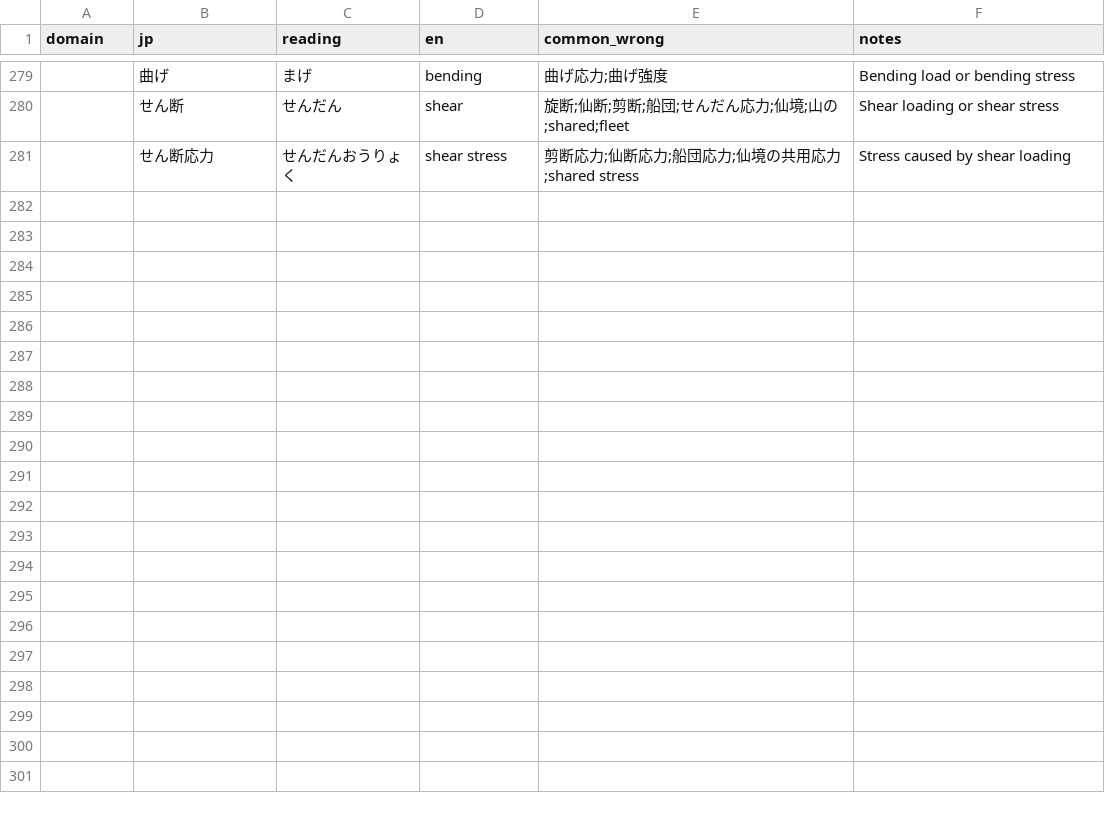
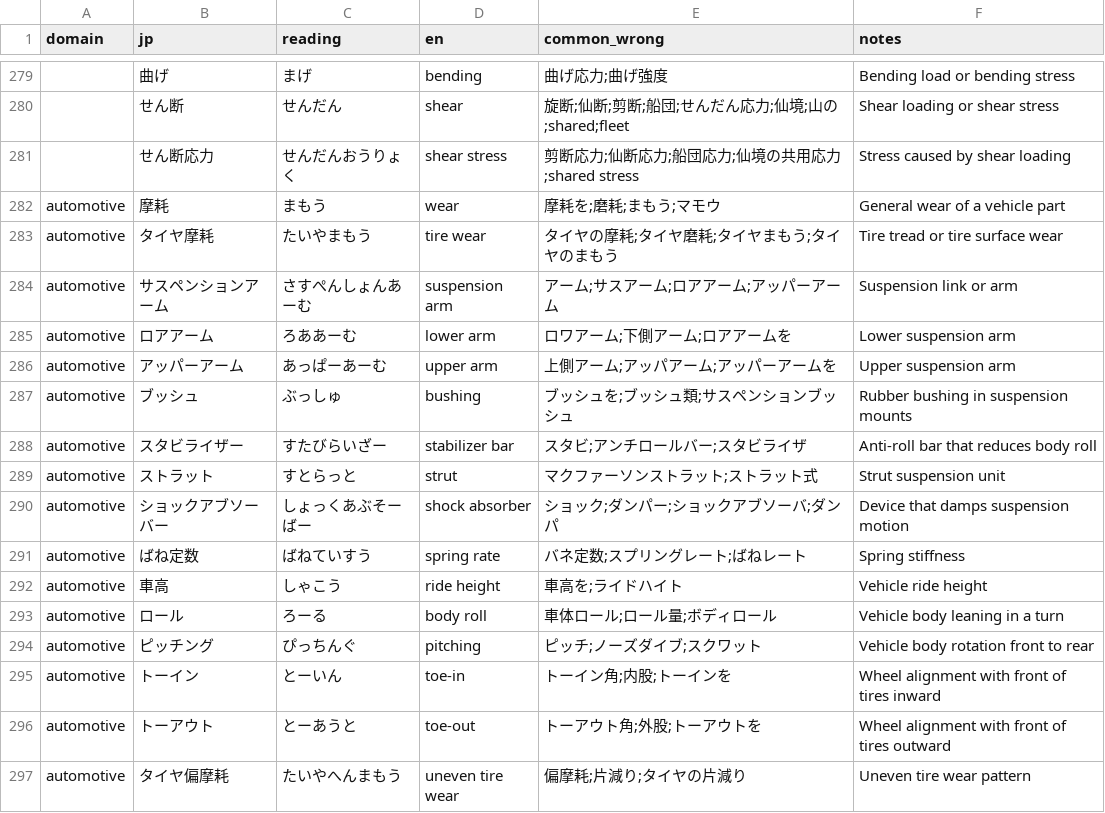
Before and after one commit to Mr-GreenHat/technical-interpreter-captioner, a CSV file: technical_terms.csv, drawn as a sheet; only a part is shown, gaps mark what is left out; the diff names each change by its address in the sheet, - before the commit and + after, or states it on an @@ line.

```diff
--- a/technical_terms.csv
+++ b/technical_terms.csv
+row 282: automotive | 摩耗 | まもう | wear | 摩耗を;磨耗;まもう;マモウ | General wear of a vehicle part
+row 283: automotive | タイヤ摩耗 | たいやまもう | tire wear | タイヤの摩耗;タイヤ磨耗;タイヤまもう;タイヤのまもう | Tire tread or tire surface wear
+row 284: automotive | サスペンションアーム | さすぺんしょんあーむ | suspension arm | アーム;サスアーム;ロアアーム;アッパーアーム | Suspension link or arm
+row 285: automotive | ロアアーム | ろああーむ | lower arm | ロワアーム;下側アーム;ロアアームを | Lower suspension arm
+row 286: automotive | アッパーアーム | あっぱーあーむ | upper arm | 上側アーム;アッパアーム;アッパーアームを | Upper suspension arm
+row 287: automotive | ブッシュ | ぶっしゅ | bushing | ブッシュを;ブッシュ類;サスペンションブッシュ | Rubber bushing in suspension mounts
+row 288: automotive | スタビライザー | すたびらいざー | stabilizer bar | スタビ;アンチロールバー;スタビライザ | Anti-roll bar that reduces body roll
+row 289: automotive | ストラット | すとらっと | strut | マクファーソンストラット;ストラット式 | Strut suspension unit
+row 290: automotive | ショックアブソーバー | しょっくあぶそーばー | shock absorber | ショック;ダンパー;ショックアブソーバ;ダンパ | Device that damps suspension motion
+row 291: automotive | ばね定数 | ばねていすう | spring rate | バネ定数;スプリングレート;ばねレート | Spring stiffness
+row 292: automotive | 車高 | しゃこう | ride height | 車高を;ライドハイト | Vehicle ride height
+row 293: automotive | ロール | ろーる | body roll | 車体ロール;ロール量;ボディロール | Vehicle body leaning in a turn
+row 294: automotive | ピッチング | ぴっちんぐ | pitching | ピッチ;ノーズダイブ;スクワット | Vehicle body rotation front to rear
+row 295: automotive | トーイン | とーいん | toe-in | トーイン角;内股;トーインを | Wheel alignment with front of tires inward
+row 296: automotive | トーアウト | とーあうと | toe-out | トーアウト角;外股;トーアウトを | Wheel alignment with front of tires outward
+row 297: automotive | タイヤ偏摩耗 | たいやへんまもう | uneven tire wear | 偏摩耗;片減り;タイヤの片減り | Uneven tire wear pattern
```
Also changed, not shown: 1 other file.
